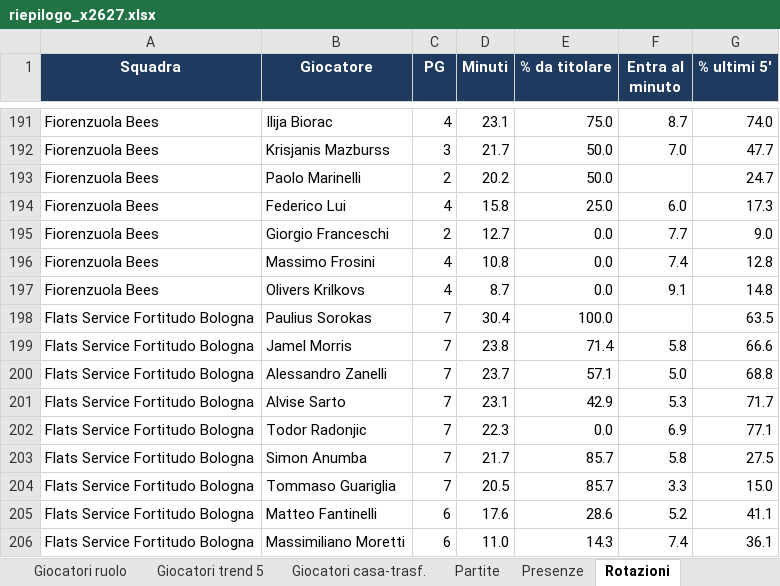
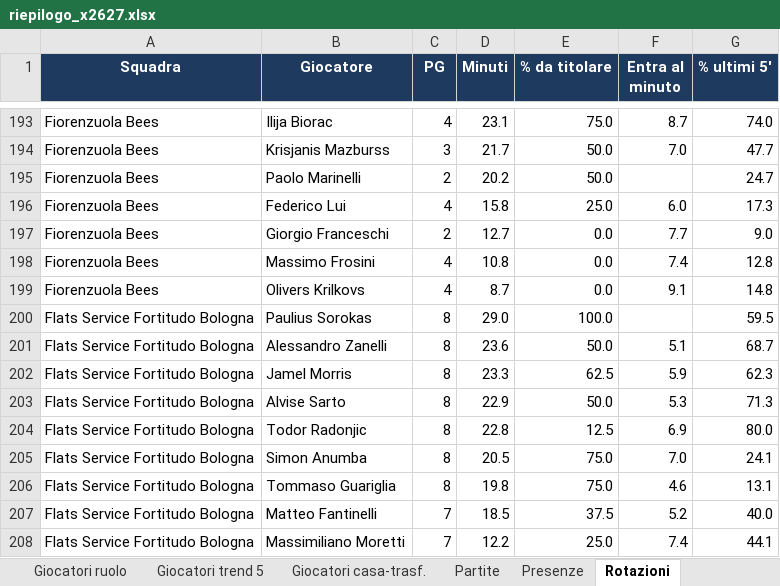
Before and after one commit to pierfrancescooliva12-png/basketball-stats, an Excel workbook: reports/riepilogo_x2627.xlsx, sheet Rotazioni, drawn as a sheet; only a part is shown, gaps mark what is left out; values as stored, in another font and other column widths than the file's, no borders; removed rows and columns are numbered as before the commit, all else as after; the diff covers the shown part only; the diff names each change by its address in the sheet, - before the commit and + after, or states it on an @@ line.

```diff
--- a/reports/riepilogo_x2627.xlsx (sheet Rotazioni)
+++ b/reports/riepilogo_x2627.xlsx (sheet Rotazioni)
-C200 (PG): 7
+C200 (PG): 8
-D200 (Minuti): 30.4
+D200 (Minuti): 29.0
-G200 (% ultimi 5'): 63.5
+G200 (% ultimi 5'): 59.5
-row 199: Flats Service Fortitudo Bologna | Jamel Morris | 7 | 23.8 | 71.4 | 5.8 | 66.6
-C201 (PG): 7
+C201 (PG): 8
-D201 (Minuti): 23.7
+D201 (Minuti): 23.6
-E201 (% da titolare): 57.1
+E201 (% da titolare): 50.0
-F201 (Entra al minuto): 5.0
+F201 (Entra al minuto): 5.1
-G201 (% ultimi 5'): 68.8
+G201 (% ultimi 5'): 68.7
+row 202: Flats Service Fortitudo Bologna | Jamel Morris | 8 | 23.3 | 62.5 | 5.9 | 62.3
-C203:C206 (PG): 7
+C203:C206 (PG): 8
-D203 (Minuti): 23.1
+D203 (Minuti): 22.9
-E203 (% da titolare): 42.9
+E203 (% da titolare): 50.0
-G203 (% ultimi 5'): 71.7
+G203 (% ultimi 5'): 71.3
-D204 (Minuti): 22.3
+D204 (Minuti): 22.8
-E204 (% da titolare): 0.0
+E204 (% da titolare): 12.5
-G204 (% ultimi 5'): 77.1
+G204 (% ultimi 5'): 80.0
-D205 (Minuti): 21.7
+D205 (Minuti): 20.5
-E205:E206 (% da titolare): 85.7
+E205:E206 (% da titolare): 75.0
-F205 (Entra al minuto): 5.8
+F205 (Entra al minuto): 7.0
-G205 (% ultimi 5'): 27.5
+G205 (% ultimi 5'): 24.1
-D206 (Minuti): 20.5
+D206 (Minuti): 19.8
-F206 (Entra al minuto): 3.3
+F206 (Entra al minuto): 4.6
-G206 (% ultimi 5'): 15.0
+G206 (% ultimi 5'): 13.1
-C207:C208 (PG): 6
+C207:C208 (PG): 7
-D207 (Minuti): 17.6
+D207 (Minuti): 18.5
-E207 (% da titolare): 28.6
+E207 (% da titolare): 37.5
-G207 (% ultimi 5'): 41.1
+G207 (% ultimi 5'): 40.0
-D208 (Minuti): 11.0
+D208 (Minuti): 12.2
-E208 (% da titolare): 14.3
+E208 (% da titolare): 25.0
-G208 (% ultimi 5'): 36.1
+G208 (% ultimi 5'): 44.1
```
Also changed, not shown: 23 added rows, 19 removed rows and 332 edited cells elsewhere in this sheet, sheet Giocatori medie, sheet Giocatori totali, sheet Giocatori ruolo, sheet Giocatori trend 5, sheet Giocatori per 40, sheet Giocatori avanzate, 10 more sheets, 10 other files.
